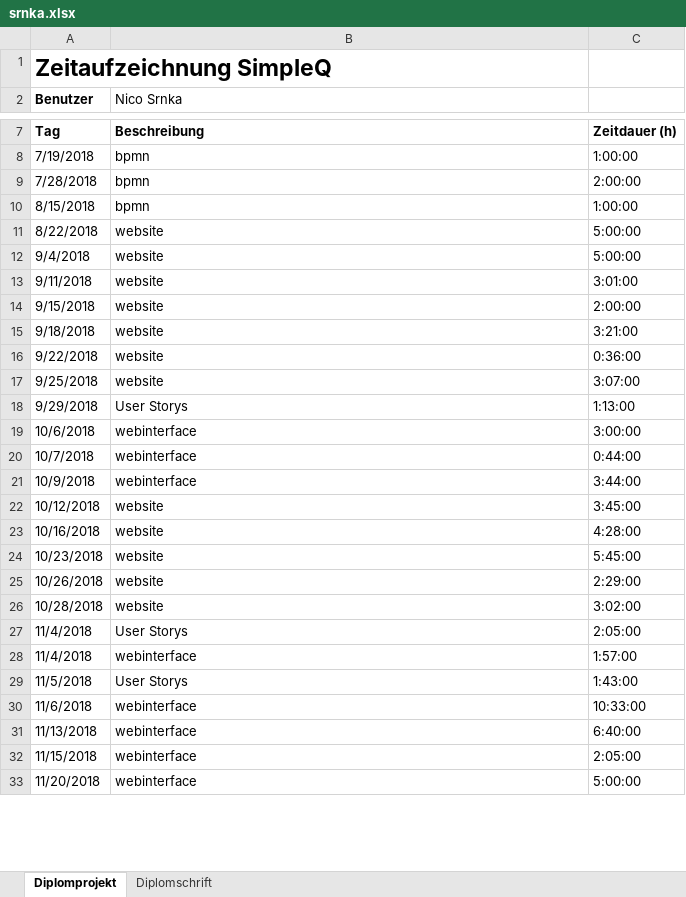
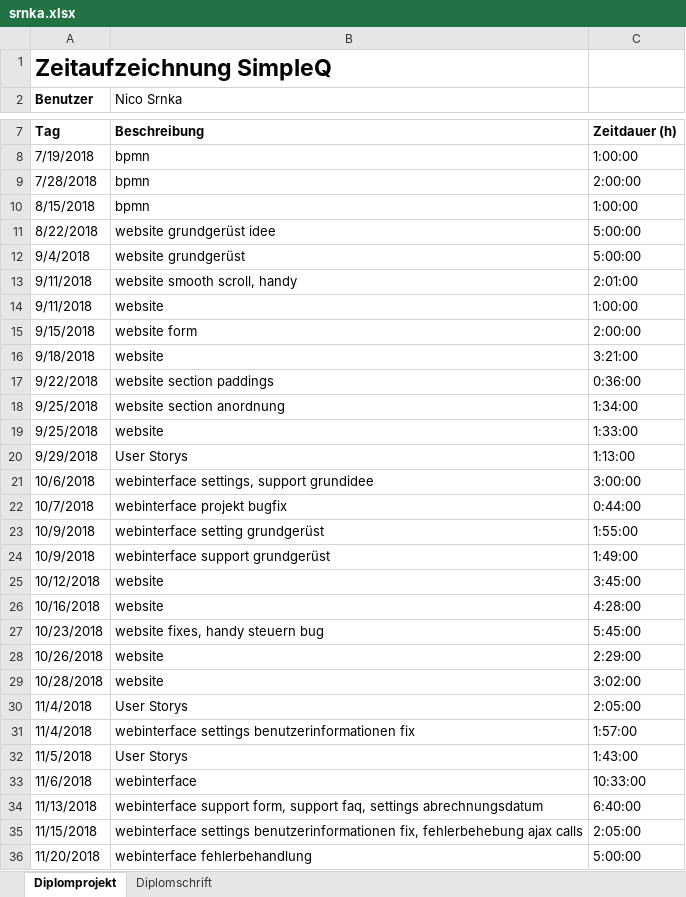
Before and after one commit to juerweb/SimpleQ, an Excel workbook: protokolle/zeitaufzeichnung/srnka.xlsx, sheet Diplomprojekt, drawn as a sheet; only a part is shown, gaps mark what is left out; values as stored, in another font and other column widths than the file's, no borders; addresses are those after the commit; the diff covers the shown part only; the diff names each change by its address in the sheet, - before the commit and + after, or states it on an @@ line.

```diff
--- a/protokolle/zeitaufzeichnung/srnka.xlsx (sheet Diplomprojekt)
+++ b/protokolle/zeitaufzeichnung/srnka.xlsx (sheet Diplomprojekt)
-B11 (Nico Srnka): website
+B11 (Nico Srnka): website grundgerüst idee
-B12 (Nico Srnka): website
+B12 (Nico Srnka): website grundgerüst
+row 13: 9/11/2018 | website smooth scroll, handy | 2:01:00
-C14: 3:01:00
+C14: 1:00:00
-B15 (Nico Srnka): website
+B15 (Nico Srnka): website form
-B17 (Nico Srnka): website
+B17 (Nico Srnka): website section paddings
+row 18: 9/25/2018 | website section anordnung | 1:34:00
-C19: 3:07:00
+C19: 1:33:00
-B21 (Nico Srnka): webinterface
+B21 (Nico Srnka): webinterface settings, support grundidee
-B22 (Nico Srnka): webinterface
+B22 (Nico Srnka): webinterface projekt bugfix
+row 23: 10/9/2018 | webinterface setting grundgerüst | 1:55:00
-B24 (Nico Srnka): webinterface
+B24 (Nico Srnka): webinterface support grundgerüst
-C24: 3:44:00
+C24: 1:49:00
-B27 (Nico Srnka): website
+B27 (Nico Srnka): website fixes, handy steuern bug
-B31 (Nico Srnka): webinterface
+B31 (Nico Srnka): webinterface settings benutzerinformationen fix
-B34 (Nico Srnka): webinterface
+B34 (Nico Srnka): webinterface support form, support faq, settings abrechnungsdatum
-B35 (Nico Srnka): webinterface
+B35 (Nico Srnka): webinterface settings benutzerinformationen fix, fehlerbehebung ajax calls
-B36 (Nico Srnka): webinterface
+B36 (Nico Srnka): webinterface fehlerbehandlung
```
Also changed, not shown: 2 added rows and 9 edited cells elsewhere in this sheet, sheet Diplomschrift, 13 other files.
